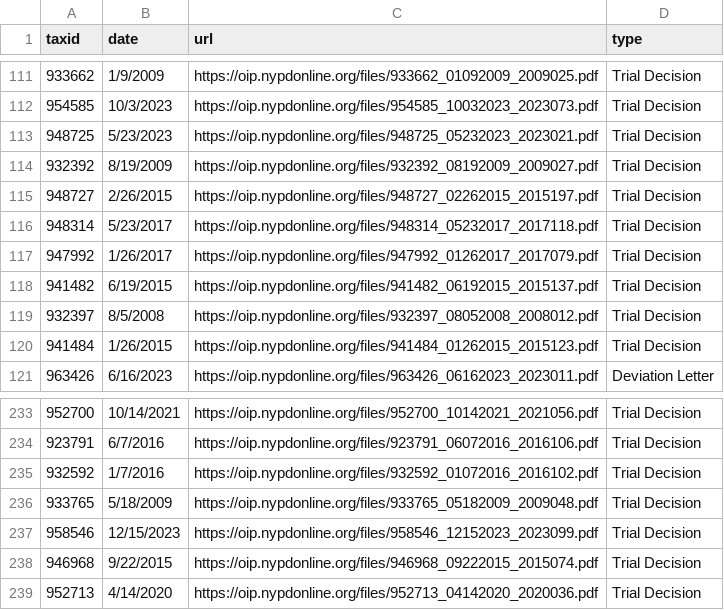
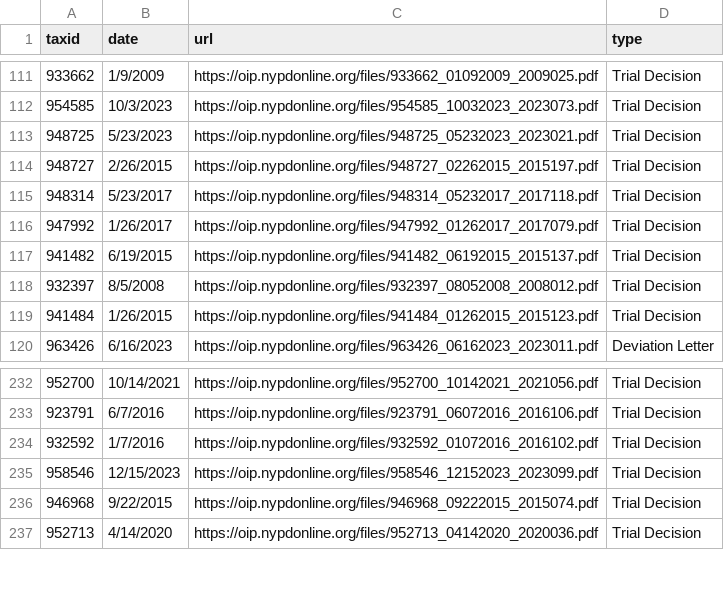
Before and after one commit to gh-islg/nypd-officer-profiles, a CSV file: documents.csv, drawn as a sheet; only a part is shown, gaps mark what is left out; the diff names each change by its address in the sheet, - before the commit and + after, or states it on an @@ line.

```diff
--- a/documents.csv
+++ b/documents.csv
-row 114: 932392 | 8/19/2009 | https://oip.nypdonline.org/files/932392_08192009_2009027.pdf | Trial Decision
-row 236: 933765 | 5/18/2009 | https://oip.nypdonline.org/files/933765_05182009_2009048.pdf | Trial Decision
```
Also changed, not shown: 30 other files.
